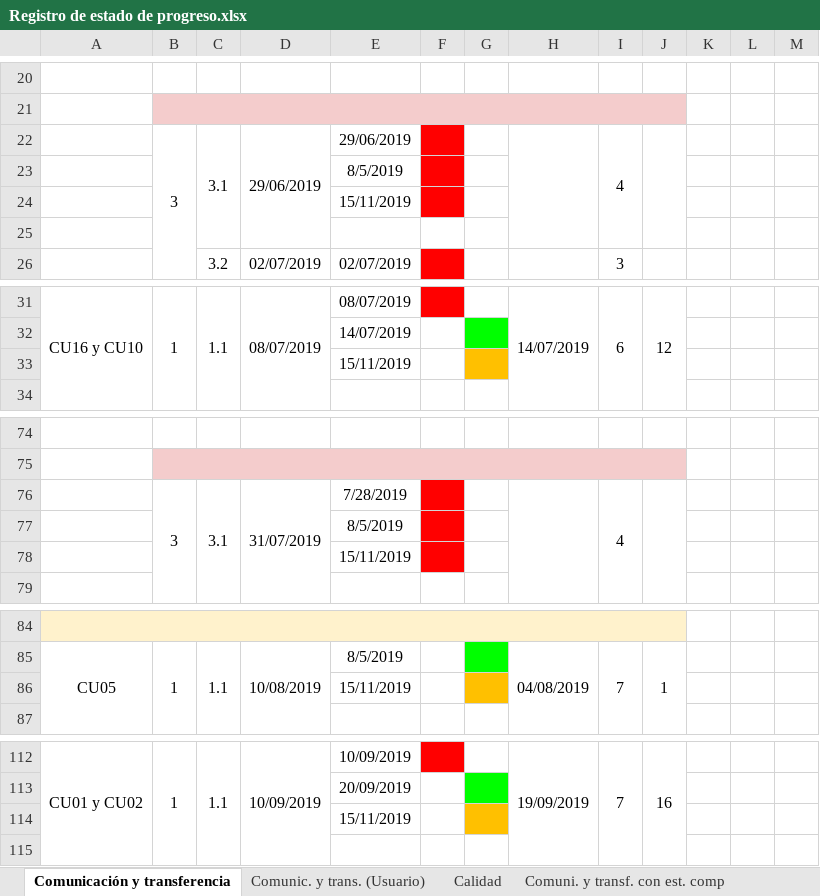
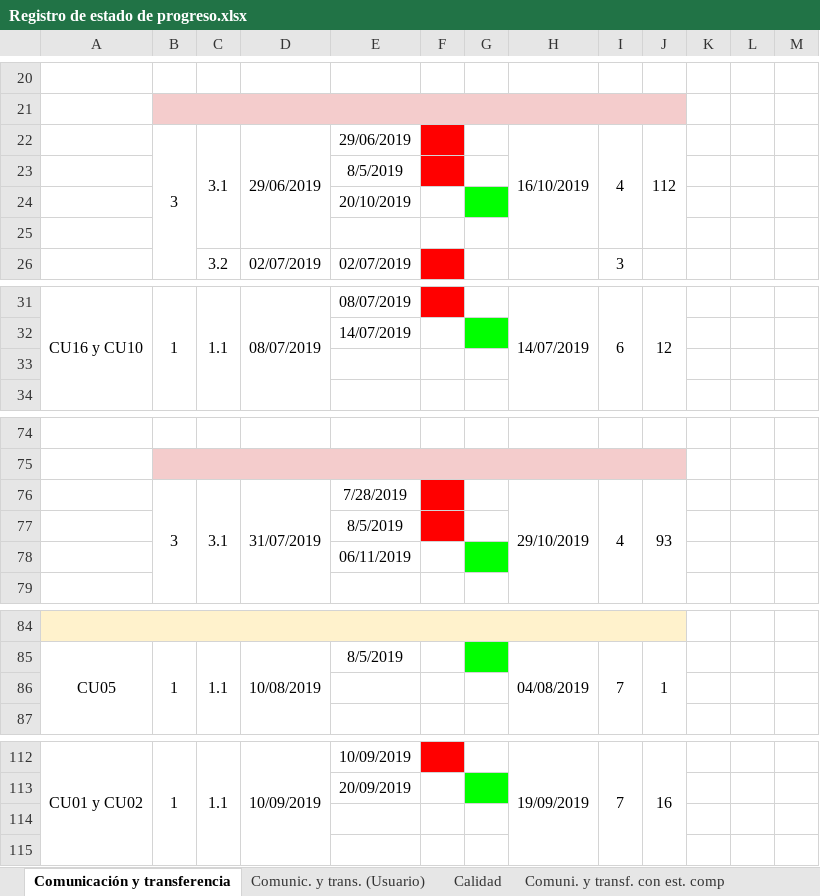
Before and after one commit to cristianpazu/Proyecto-Sanambiente, an Excel workbook: Documentos para el proyecto de Sanambiente/Registro de estado de progreso.xlsx, sheet Comunicación y transferencia, drawn as a sheet; only a part is shown, gaps mark what is left out; values as stored, in another font and other column widths than the file's, no borders; charts and pictures not drawn; the diff names each change by its address in the sheet, - before the commit and + after, or states it on an @@ line.

Commit message:
Ando cambiando las fechas de desarrollo en el Registro de estado de progreso

```diff
--- a/Documentos para el proyecto de Sanambiente/Registro de estado de progreso.xlsx (sheet Comunicación y transferencia)
+++ b/Documentos para el proyecto de Sanambiente/Registro de estado de progreso.xlsx (sheet Comunicación y transferencia)
-H22: (empty)
+H22: 16/10/2019
-J22: (empty)
+J22: 112
-E24: 15/11/2019
+E24: 20/10/2019
-F24 fill: #FF0000
+F24 fill: none
-G24 fill: none
+G24 fill: #00FF00
-E33: 15/11/2019
+E33: (empty)
-G33 fill: #FFC000
+G33 fill: none
-H76: (empty)
+H76: 29/10/2019
-J76: (empty)
+J76: 93
-E78: 15/11/2019
+E78: 06/11/2019
-F78 fill: #FF0000
+F78 fill: none
-G78 fill: none
+G78 fill: #00FF00
-E86: 15/11/2019
+E86: (empty)
-G86 fill: #FFC000
+G86 fill: none
-E114: 15/11/2019
+E114: (empty)
-G114 fill: #FFC000
+G114 fill: none
```
